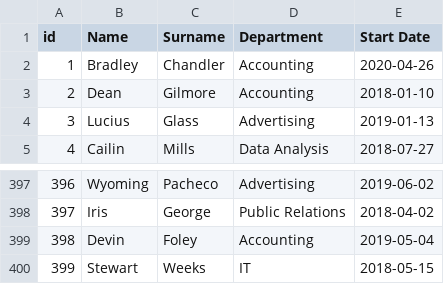
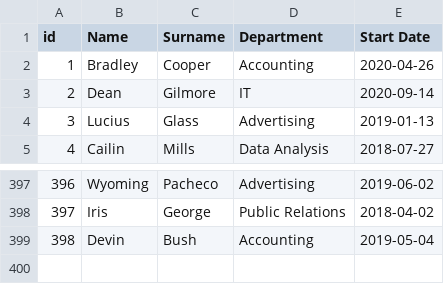
Before and after one commit to Jurgenmn/python_script, a CSV file: employees.csv, drawn as a sheet; only a part is shown, gaps mark what is left out.

Commit message:
Feature: Update code to work with Id instead of names

```diff
--- a/employees.csv
+++ b/employees.csv
@@ -1,4 +1,4 @@
 id,Name,Surname,Department,Start Date
-1,Bradley,Chandler,Accounting,2020-04-26
-2,Dean,Gilmore,Accounting,2018-01-10
+1,Bradley,Cooper,Accounting,2020-04-26
+2,Dean,Gilmore,IT,2020-09-14
 3,Lucius,Glass,Advertising,2019-01-13
@@ -398,3 +398,2 @@ id,Name,Surname,Department,Start Date
 397,Iris,George,Public Relations,2018-04-02
-398,Devin,Foley,Accounting,2019-05-04
-399,Stewart,Weeks,IT,2018-05-15
+398,Devin,Bush,Accounting,2019-05-04
```
Also changed, not shown: 1 other file.
